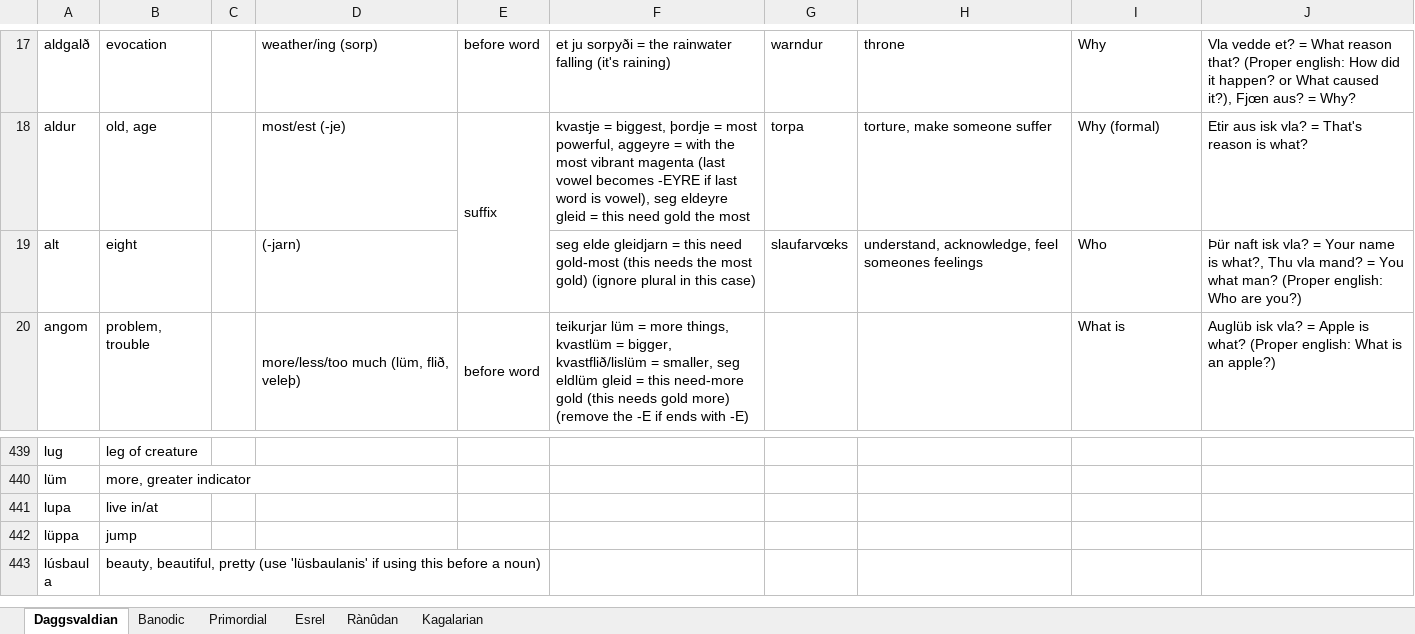
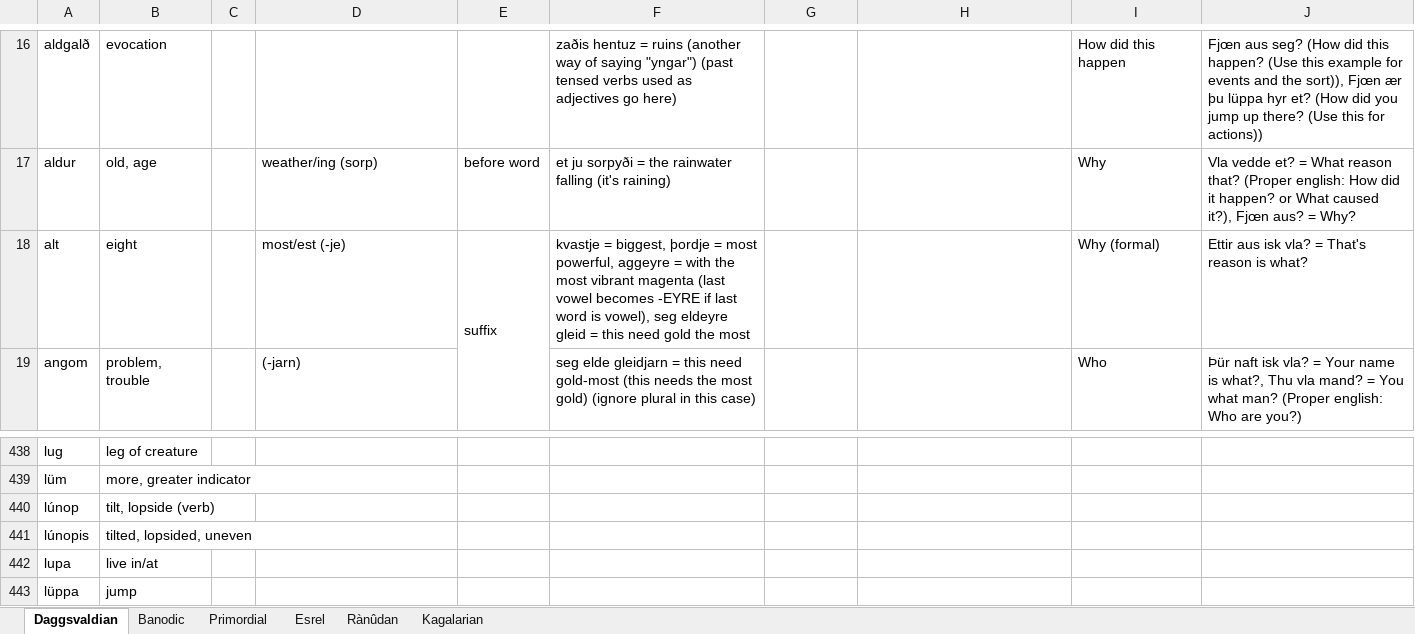
Before and after one commit to Oneo64/Aldpor, an Excel workbook: Conlangs/Fantasy Languages.xlsx, sheet Daggsvaldian, drawn as a sheet; only a part is shown, gaps mark what is left out; the shorter side is filled out with more unchanged rows; values as stored, in another font and other column widths than the file's, no cell formats; charts and pictures not drawn; removed rows and columns are numbered as before the commit, all else as after; the diff covers the shown part only; the diff names each change by its address in the sheet, - before the commit and + after, or states it on an @@ line.

```diff
--- a/Conlangs/Fantasy Languages.xlsx (sheet Daggsvaldian)
+++ b/Conlangs/Fantasy Languages.xlsx (sheet Daggsvaldian)
-D16: weather/ing (sorp)
+D16: (empty)
-E16: before word
+E16: (empty)
-F16: et ju sorpyði = the rainwater falling (it's raining)
+F16: zaðis hentuz = ruins (another way of saying "yngar") (past tensed verbs used as adjectives go here)
-G16: warndur
+G16: (empty)
-H16: throne
+H16: (empty)
-I16: Why
+I16: How did this happen
-J16: Vla vedde et? = What reason that? (Proper english: How did it happen? or What caused it?), Fjœn aus? = Why?
+J16: Fjœn aus seg? (How did this happen? (Use this example for events and the sort)), Fjœn ær þu lüppa hyr et? (How did you jump up there? (Use this for actions))
-D17: most/est (-je)
+D17: weather/ing (sorp)
-E17: suffix
+E17: before word
-E18:E19 merged
-F17: kvastje = biggest, þordje = most powerful, aggeyre = with the most vibrant magenta (last vowel becomes -EYRE if last word is vowel), seg eldeyre gleid = this need gold the most
+F17: et ju sorpyði = the rainwater falling (it's raining)
-G17: torpa
+G17: (empty)
-H17: torture, make someone suffer
+H17: (empty)
-I17: Why (formal)
+I17: Why
-J17: Etir aus isk vla? = That's reason is what?
+J17: Vla vedde et? = What reason that? (Proper english: How did it happen? or What caused it?), Fjœn aus? = Why?
-D18: (-jarn)
+D18: most/est (-je)
-E18: (empty)
+E18: suffix
+E18:E19 merged
-F18: seg elde gleidjarn = this need gold-most (this needs the most gold) (ignore plural in this case)
+F18: kvastje = biggest, þordje = most powerful, aggeyre = with the most vibrant magenta (last vowel becomes -EYRE if last word is vowel), seg eldeyre gleid = this need gold the most
-G18: slaufarvœks
+G18: (empty)
-H18: understand, acknowledge, feel someones feelings
+H18: (empty)
-I18: Who
+I18: Why (formal)
-J18: Þür naft isk vla? = Your name is what?, Thu vla mand? = You what man? (Proper english: Who are you?)
+J18: Ettir aus isk vla? = That's reason is what?
-D19: more/less/too much (lüm, flið, veleþ)
+D19: (-jarn)
-D20:D21 merged
-E19: before word
+E19: (empty)
-E20:E21 merged
-F19: teikurjar lüm = more things, kvastlüm = bigger, kvastflið/lislüm = smaller, seg eldlüm gleid = this need-more gold (this needs gold more) (remove the -E if ends with -E)
+F19: seg elde gleidjarn = this need gold-most (this needs the most gold) (ignore plural in this case)
-I19: What is
+I19: Who
-J19: Auglüb isk vla? = Apple is what? (Proper english: What is an apple?)
+J19: Þür naft isk vla? = Your name is what?, Thu vla mand? = You what man? (Proper english: Who are you?)
+row 440: lúnop | tilt, lopside (verb)
+row 441: lúnopis | tilted, lopsided, uneven
```
Also changed, not shown: 6 added rows, 5 removed rows, 208 edited cells and merged cells elsewhere in this sheet, cell formats.
